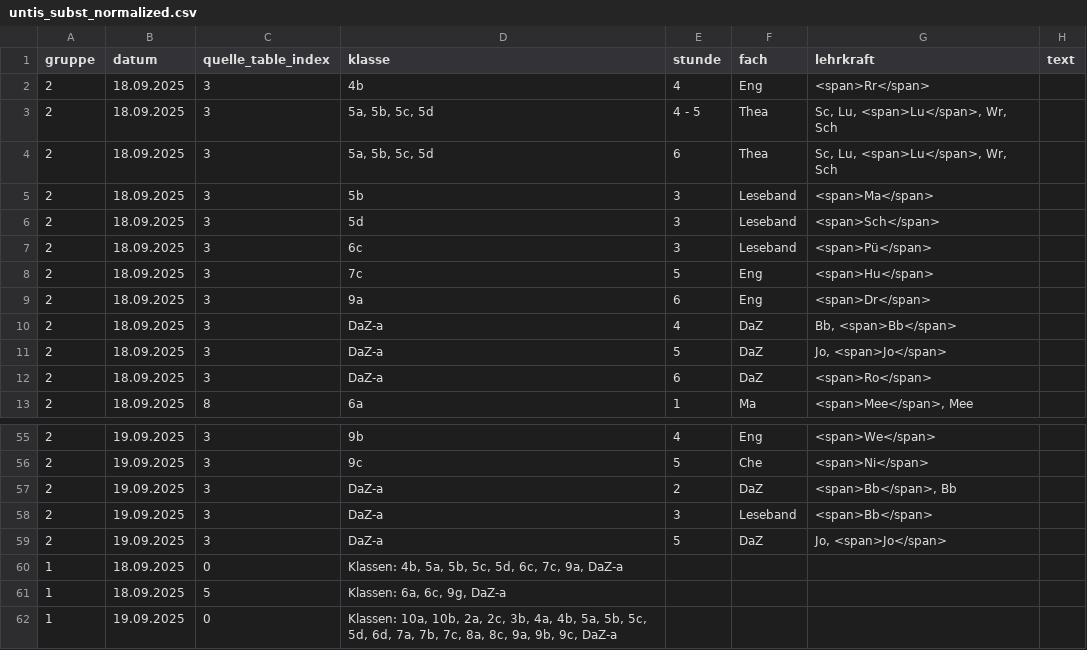
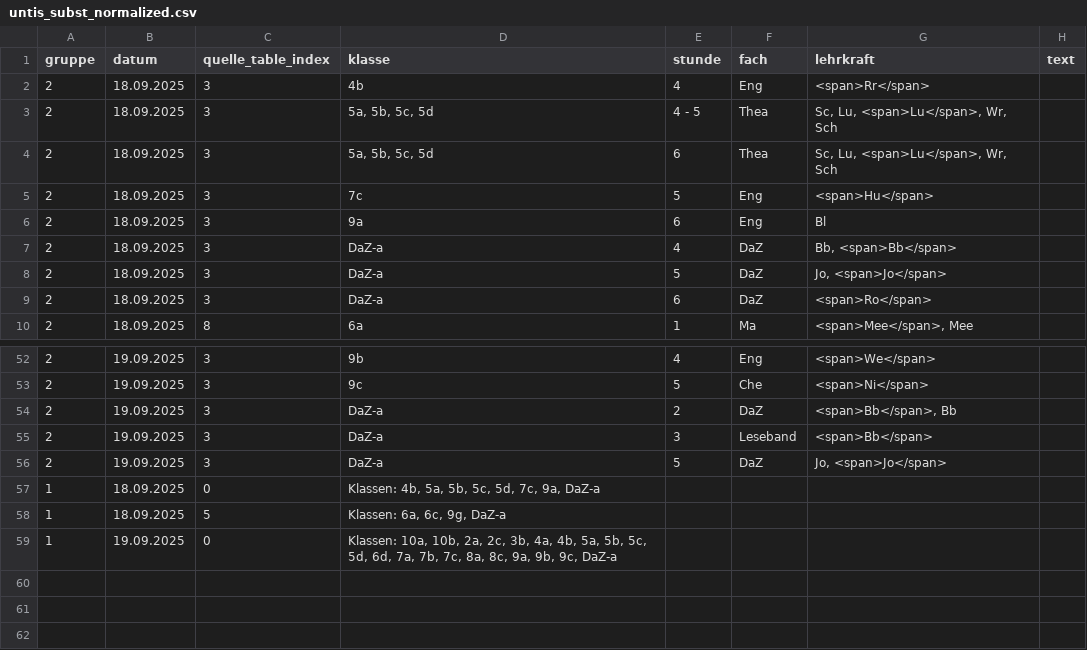
Before and after one commit to iluvatar80/untis-monitor, a CSV file: docs/untis_subst_normalized.csv, drawn as a sheet; only a part is shown, gaps mark what is left out.

```diff
--- a/docs/untis_subst_normalized.csv
+++ b/docs/untis_subst_normalized.csv
@@ -4,7 +4,4 @@
 2,18.09.2025,3,"5a, 5b, 5c, 5d",6,Thea,"Sc, Lu, <span>Lu</span>, Wr, Sch",
-2,18.09.2025,3,5b,3,Leseband,<span>Ma</span>,
-2,18.09.2025,3,5d,3,Leseband,<span>Sch</span>,
-2,18.09.2025,3,6c,3,Leseband,<span>Pü</span>,
 2,18.09.2025,3,7c,5,Eng,<span>Hu</span>,
-2,18.09.2025,3,9a,6,Eng,<span>Dr</span>,
+2,18.09.2025,3,9a,6,Eng,Bl,
 2,18.09.2025,3,DaZ-a,4,DaZ,"Bb, <span>Bb</span>",
@@ -59,3 +56,3 @@
 2,19.09.2025,3,DaZ-a,5,DaZ,"Jo, <span>Jo</span>",
-1,18.09.2025,0,"Klassen: 4b, 5a, 5b, 5c, 5d, 6c, 7c, 9a, DaZ-a",,,,
+1,18.09.2025,0,"Klassen: 4b, 5a, 5b, 5c, 5d, 7c, 9a, DaZ-a",,,,
 1,18.09.2025,5,"Klassen: 6a, 6c, 9g, DaZ-a",,,,
```
Also changed, not shown: docs/webuntis_subst.csv, 6 other files.
